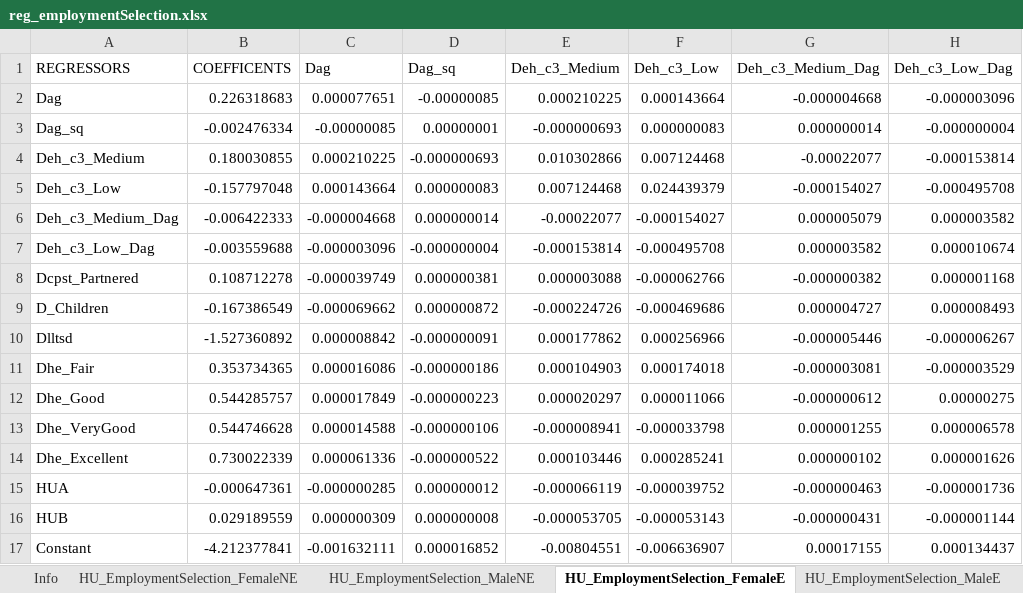
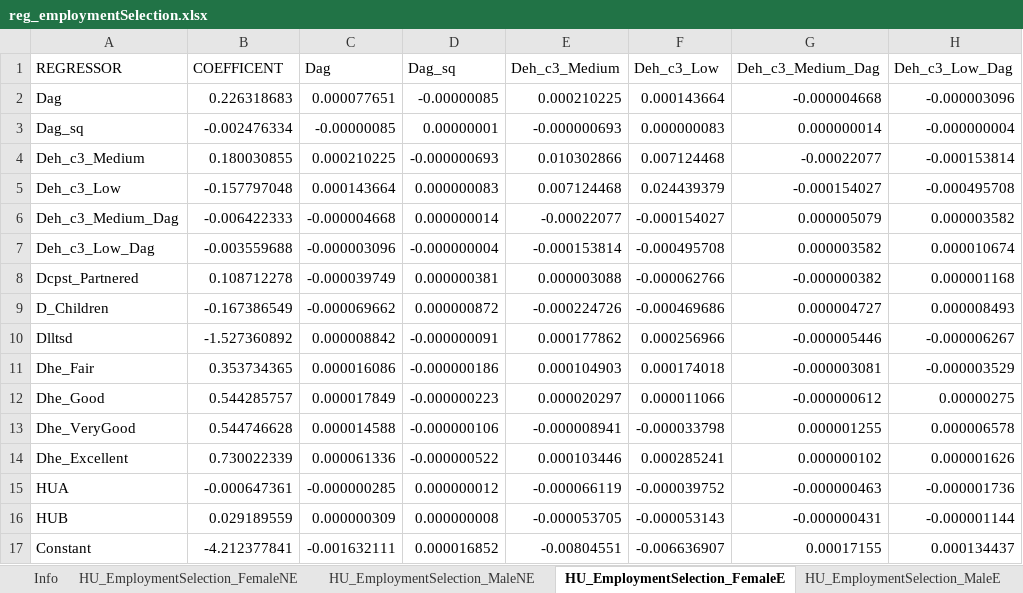
Before and after one commit to brzezinski666/SimPaths, an Excel workbook: input/reg_employmentSelection.xlsx, sheet HU_EmploymentSelection_FemaleE, drawn as a sheet; only a part is shown; values as stored, in another font and other column widths than the file's, no borders; the diff names each change by its address in the sheet, - before the commit and + after, or states it on an @@ line.

```diff
--- a/input/reg_employmentSelection.xlsx (sheet HU_EmploymentSelection_FemaleE)
+++ b/input/reg_employmentSelection.xlsx (sheet HU_EmploymentSelection_FemaleE)
-A1: REGRESSORS
+A1: REGRESSOR
-B1: COEFFICENTS
+B1: COEFFICENT
```
Also changed, not shown: sheet HU_EmploymentSelection_MaleE, sheet HU_EmploymentSelection_FemaleNE, sheet HU_EmploymentSelection_MaleNE, input/reg_health.xlsx, input/reg_income.xlsx, 7 other files.
